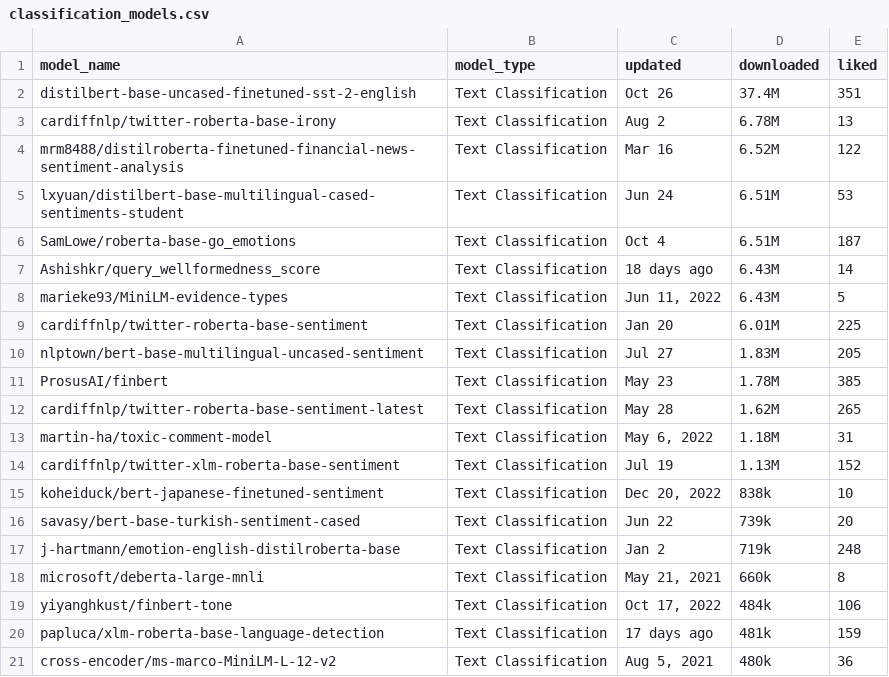
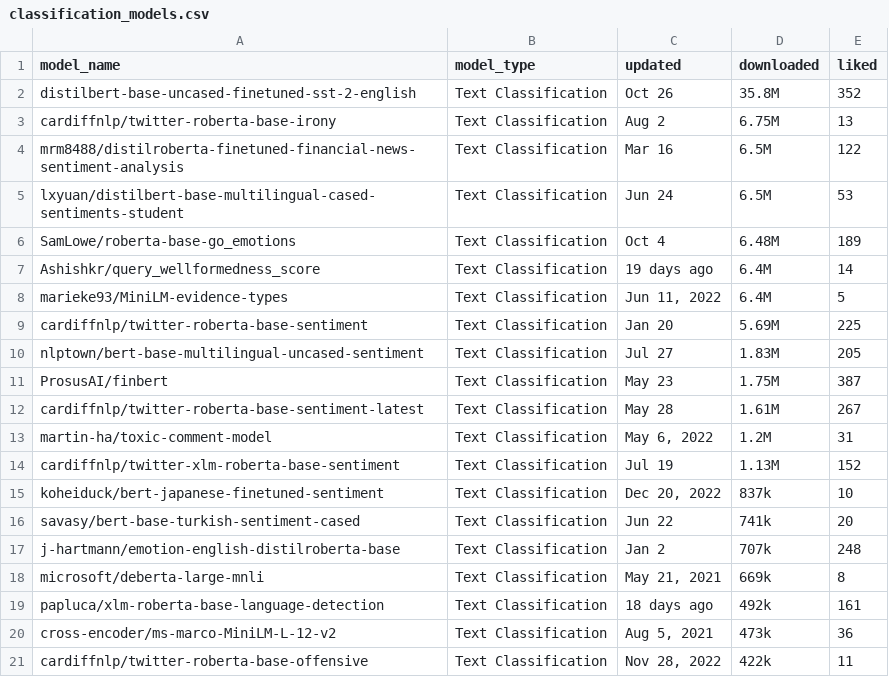
Before and after one commit to Zahin52/classifier_vs_generator, a CSV file: classification_models.csv, drawn as a sheet.

Commit message:
async network call for faster data fetch + init plot

```diff
--- a/classification_models.csv
+++ b/classification_models.csv
@@ -1,21 +1,21 @@
 model_name,model_type,updated,downloaded,liked
-distilbert-base-uncased-finetuned-sst-2-english,Text Classification,Oct 26,37.4M,351
-cardiffnlp/twitter-roberta-base-irony,Text Classification,Aug 2,6.78M,13
-mrm8488/distilroberta-finetuned-financial-news-sentiment-analysis,Text Classification,Mar 16,6.52M,122
-lxyuan/distilbert-base-multilingual-cased-sentiments-student,Text Classification,Jun 24,6.51M,53
-SamLowe/roberta-base-go_emotions,Text Classification,Oct 4,6.51M,187
-Ashishkr/query_wellformedness_score,Text Classification,18 days ago,6.43M,14
-marieke93/MiniLM-evidence-types,Text Classification,"Jun 11, 2022",6.43M,5
-cardiffnlp/twitter-roberta-base-sentiment,Text Classification,Jan 20,6.01M,225
+distilbert-base-uncased-finetuned-sst-2-english,Text Classification,Oct 26,35.8M,352
+cardiffnlp/twitter-roberta-base-irony,Text Classification,Aug 2,6.75M,13
+mrm8488/distilroberta-finetuned-financial-news-sentiment-analysis,Text Classification,Mar 16,6.5M,122
+lxyuan/distilbert-base-multilingual-cased-sentiments-student,Text Classification,Jun 24,6.5M,53
+SamLowe/roberta-base-go_emotions,Text Classification,Oct 4,6.48M,189
+Ashishkr/query_wellformedness_score,Text Classification,19 days ago,6.4M,14
+marieke93/MiniLM-evidence-types,Text Classification,"Jun 11, 2022",6.4M,5
+cardiffnlp/twitter-roberta-base-sentiment,Text Classification,Jan 20,5.69M,225
 nlptown/bert-base-multilingual-uncased-sentiment,Text Classification,Jul 27,1.83M,205
-ProsusAI/finbert,Text Classification,May 23,1.78M,385
-cardiffnlp/twitter-roberta-base-sentiment-latest,Text Classification,May 28,1.62M,265
-martin-ha/toxic-comment-model,Text Classification,"May 6, 2022",1.18M,31
+ProsusAI/finbert,Text Classification,May 23,1.75M,387
+cardiffnlp/twitter-roberta-base-sentiment-latest,Text Classification,May 28,1.61M,267
+martin-ha/toxic-comment-model,Text Classification,"May 6, 2022",1.2M,31
 cardiffnlp/twitter-xlm-roberta-base-sentiment,Text Classification,Jul 19,1.13M,152
-koheiduck/bert-japanese-finetuned-sentiment,Text Classification,"Dec 20, 2022",838k,10
-savasy/bert-base-turkish-sentiment-cased,Text Classification,Jun 22,739k,20
-j-hartmann/emotion-english-distilroberta-base,Text Classification,Jan 2,719k,248
-microsoft/deberta-large-mnli,Text Classification,"May 21, 2021",660k,8
-yiyanghkust/finbert-tone,Text Classification,"Oct 17, 2022",484k,106
-papluca/xlm-roberta-base-language-detection,Text Classification,17 days ago,481k,159
-cross-encoder/ms-marco-MiniLM-L-12-v2,Text Classification,"Aug 5, 2021",480k,36
+koheiduck/bert-japanese-finetuned-sentiment,Text Classification,"Dec 20, 2022",837k,10
+savasy/bert-base-turkish-sentiment-cased,Text Classification,Jun 22,741k,20
+j-hartmann/emotion-english-distilroberta-base,Text Classification,Jan 2,707k,248
+microsoft/deberta-large-mnli,Text Classification,"May 21, 2021",669k,8
+papluca/xlm-roberta-base-language-detection,Text Classification,18 days ago,492k,161
+cross-encoder/ms-marco-MiniLM-L-12-v2,Text Classification,"Aug 5, 2021",473k,36
+cardiffnlp/twitter-roberta-base-offensive,Text Classification,"Nov 28, 2022",422k,11
```
Also changed, not shown: generation_models.csv, 5 other files.
